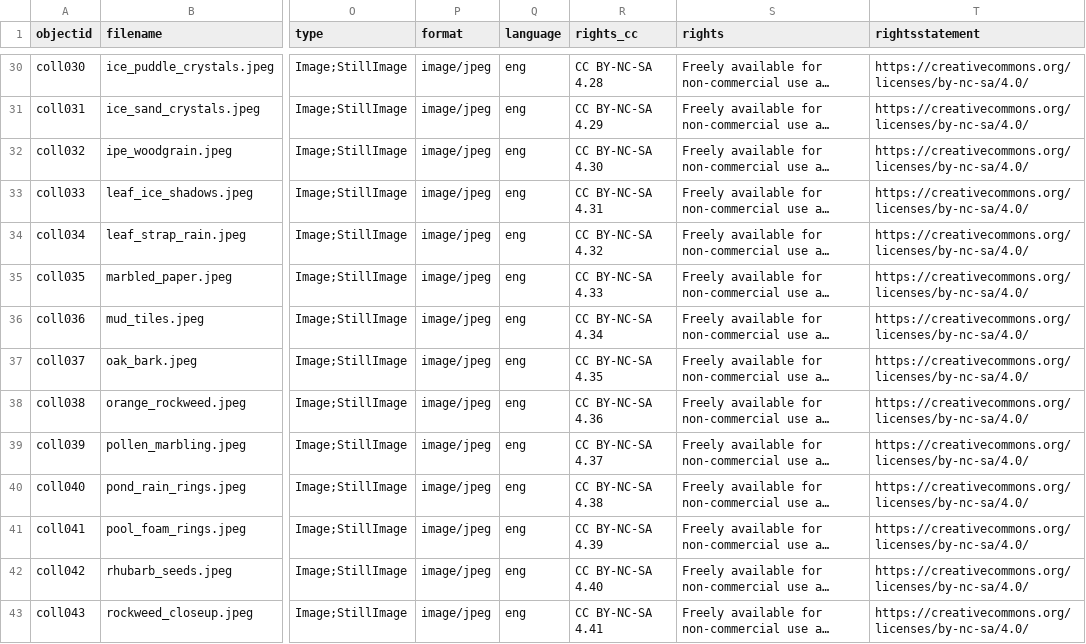
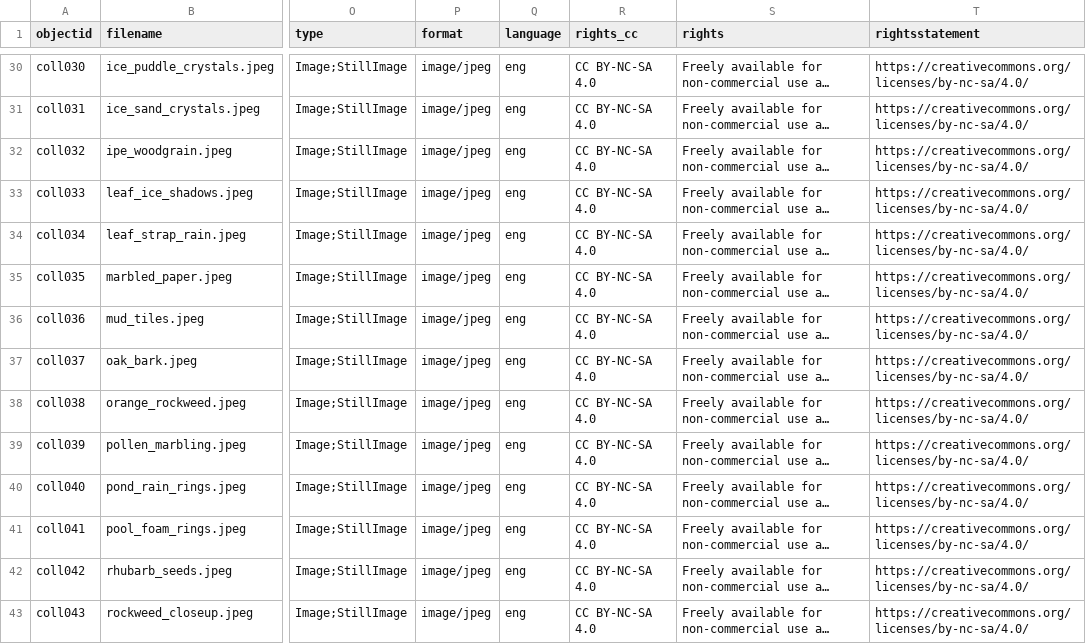
Before and after one commit to juliaflanders/collectionbuilder-gh, a CSV file: _data/metadata.csv, drawn as a sheet; only a part is shown, gaps mark what is left out; long unchanged cells end in …; the diff covers the shown part only; the diff names each change by its address in the sheet, - before the commit and + after, or states it on an @@ line.

```diff
--- a/_data/metadata.csv
+++ b/_data/metadata.csv
-R30 (rights_cc): CC BY-NC-SA 4.28
+R30 (rights_cc): CC BY-NC-SA 4.0
-R31 (rights_cc): CC BY-NC-SA 4.29
+R31 (rights_cc): CC BY-NC-SA 4.0
-R32 (rights_cc): CC BY-NC-SA 4.30
+R32 (rights_cc): CC BY-NC-SA 4.0
-R33 (rights_cc): CC BY-NC-SA 4.31
+R33 (rights_cc): CC BY-NC-SA 4.0
-R34 (rights_cc): CC BY-NC-SA 4.32
+R34 (rights_cc): CC BY-NC-SA 4.0
-R35 (rights_cc): CC BY-NC-SA 4.33
+R35 (rights_cc): CC BY-NC-SA 4.0
-R36 (rights_cc): CC BY-NC-SA 4.34
+R36 (rights_cc): CC BY-NC-SA 4.0
-R37 (rights_cc): CC BY-NC-SA 4.35
+R37 (rights_cc): CC BY-NC-SA 4.0
-R38 (rights_cc): CC BY-NC-SA 4.36
+R38 (rights_cc): CC BY-NC-SA 4.0
-R39 (rights_cc): CC BY-NC-SA 4.37
+R39 (rights_cc): CC BY-NC-SA 4.0
-R40 (rights_cc): CC BY-NC-SA 4.38
+R40 (rights_cc): CC BY-NC-SA 4.0
-R41 (rights_cc): CC BY-NC-SA 4.39
+R41 (rights_cc): CC BY-NC-SA 4.0
-R42 (rights_cc): CC BY-NC-SA 4.40
+R42 (rights_cc): CC BY-NC-SA 4.0
-R43 (rights_cc): CC BY-NC-SA 4.41
+R43 (rights_cc): CC BY-NC-SA 4.0
```
Also changed, not shown: 51 edited cells elsewhere in this file.
